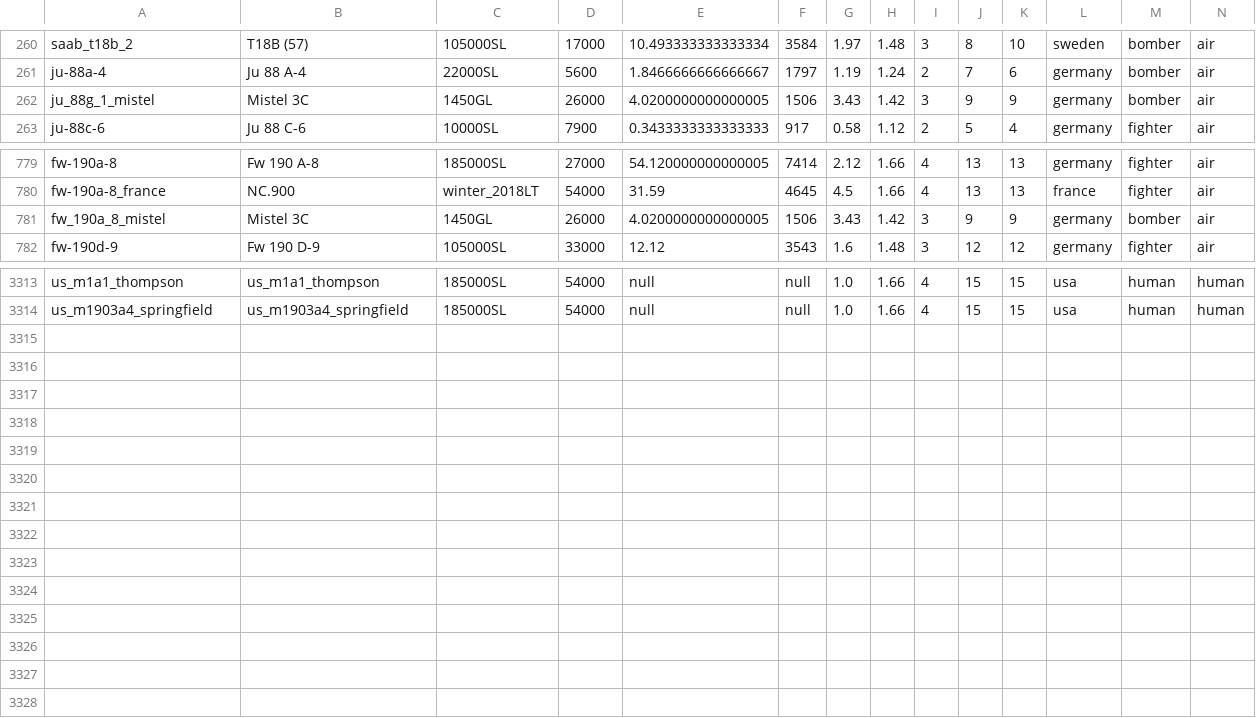
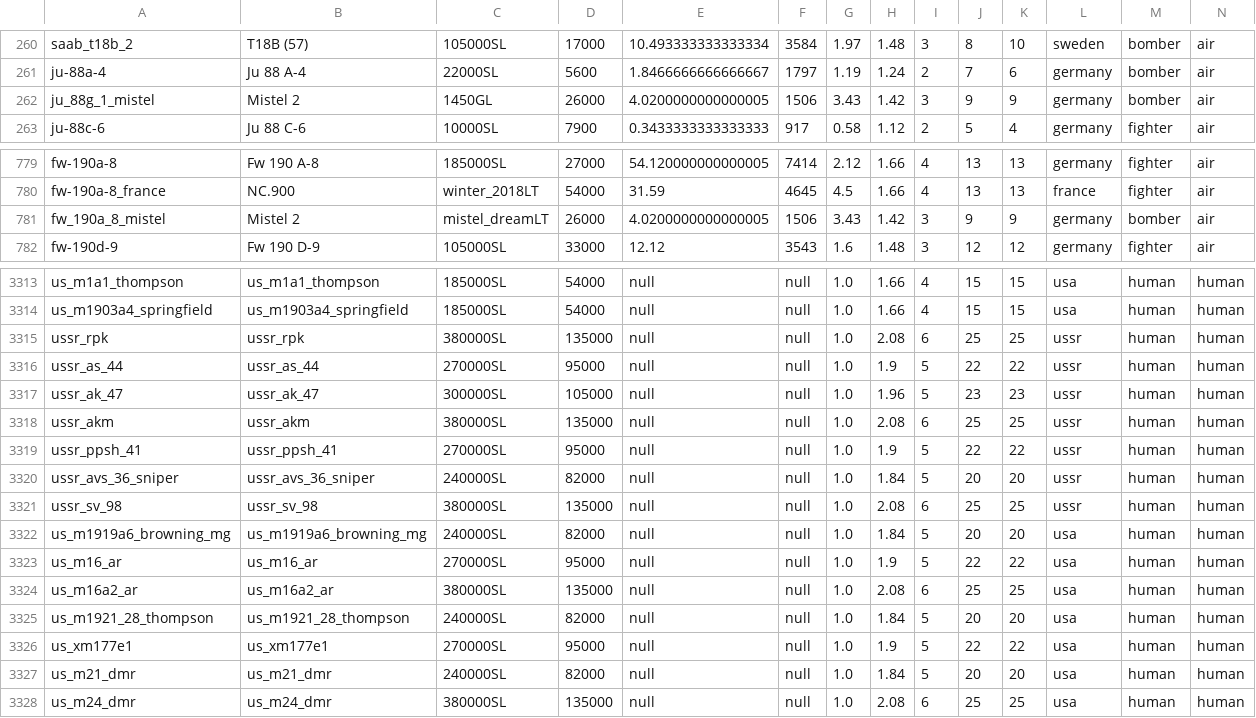
Before and after one commit to R11G/R11G.github.io, a CSV file: arbstats/unitsClean.csv, drawn as a sheet; only a part is shown, gaps mark what is left out.

```diff
--- a/arbstats/unitsClean.csv
+++ b/arbstats/unitsClean.csv
@@ -261,3 +261,3 @@ saab_t18b_2;T18B (57);105000SL;17000;10.493333333333334;3584;1.97;1.48;3;8;10;sw
 ju-88a-4;Ju 88 A-4;22000SL;5600;1.8466666666666667;1797;1.19;1.24;2;7;6;germany;bomber;air
-ju_88g_1_mistel;Mistel 3C;1450GL;26000;4.0200000000000005;1506;3.43;1.42;3;9;9;germany;bomber;air
+ju_88g_1_mistel;Mistel 2;1450GL;26000;4.0200000000000005;1506;3.43;1.42;3;9;9;germany;bomber;air
 ju-88c-6;Ju 88 C-6;10000SL;7900;0.3433333333333333;917;0.58;1.12;2;5;4;germany;fighter;air
@@ -780,3 +780,3 @@ fw-190a-8;Fw 190 A-8;185000SL;27000;54.120000000000005;7414;2.12;1.66;4;13;13;
 fw-190a-8_france;NC.900;winter_2018LT;54000;31.59;4645;4.5;1.66;4;13;13;france;fighter;air
-fw_190a_8_mistel;Mistel 3C;1450GL;26000;4.0200000000000005;1506;3.43;1.42;3;9;9;germany;bomber;air
+fw_190a_8_mistel;Mistel 2;mistel_dreamLT;26000;4.0200000000000005;1506;3.43;1.42;3;9;9;germany;bomber;air
 fw-190d-9;Fw 190 D-9;105000SL;33000;12.12;3543;1.6;1.48;3;12;12;germany;fighter;air
@@ -3314 +3314,15 @@ us_m1a1_thompson;us_m1a1_thompson;185000SL;54000;null;null;1.0;1.66;4;15;15;usa;
 us_m1903a4_springfield;us_m1903a4_springfield;185000SL;54000;null;null;1.0;1.66;4;15;15;usa;human;human
+ussr_rpk;ussr_rpk;380000SL;135000;null;null;1.0;2.08;6;25;25;ussr;human;human
+ussr_as_44;ussr_as_44;270000SL;95000;null;null;1.0;1.9;5;22;22;ussr;human;human
+ussr_ak_47;ussr_ak_47;300000SL;105000;null;null;1.0;1.96;5;23;23;ussr;human;human
+ussr_akm;ussr_akm;380000SL;135000;null;null;1.0;2.08;6;25;25;ussr;human;human
+ussr_ppsh_41;ussr_ppsh_41;270000SL;95000;null;null;1.0;1.9;5;22;22;ussr;human;human
+ussr_avs_36_sniper;ussr_avs_36_sniper;240000SL;82000;null;null;1.0;1.84;5;20;20;ussr;human;human
+ussr_sv_98;ussr_sv_98;380000SL;135000;null;null;1.0;2.08;6;25;25;ussr;human;human
+us_m1919a6_browning_mg;us_m1919a6_browning_mg;240000SL;82000;null;null;1.0;1.84;5;20;20;usa;human;human
+us_m16_ar;us_m16_ar;270000SL;95000;null;null;1.0;1.9;5;22;22;usa;human;human
+us_m16a2_ar;us_m16a2_ar;380000SL;135000;null;null;1.0;2.08;6;25;25;usa;human;human
+us_m1921_28_thompson;us_m1921_28_thompson;240000SL;82000;null;null;1.0;1.84;5;20;20;usa;human;human
+us_xm177e1;us_xm177e1;270000SL;95000;null;null;1.0;1.9;5;22;22;usa;human;human
+us_m21_dmr;us_m21_dmr;240000SL;82000;null;null;1.0;1.84;5;20;20;usa;human;human
+us_m24_dmr;us_m24_dmr;380000SL;135000;null;null;1.0;2.08;6;25;25;usa;human;human
```
Also changed, not shown: WT Localization Files/Default Names/units.csv, WT Localization Files/Jaek898 Default Roundels/units.csv, 1 other file.
